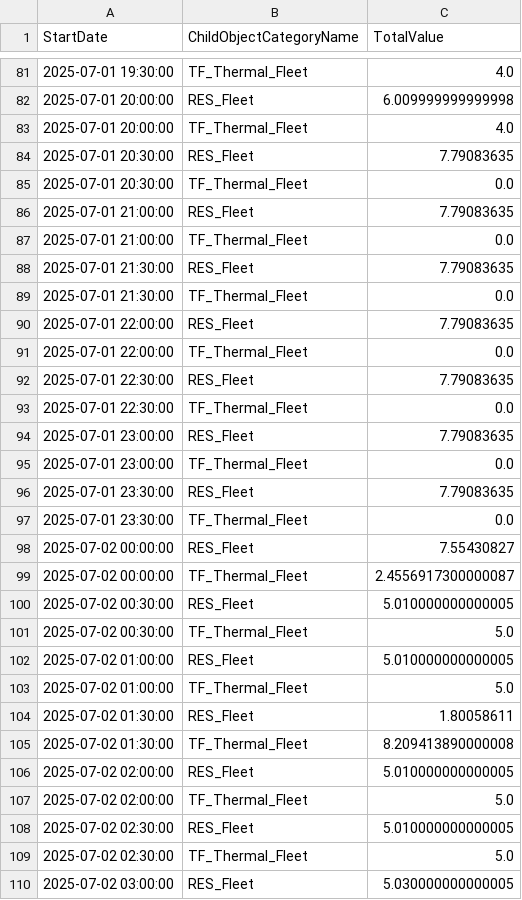
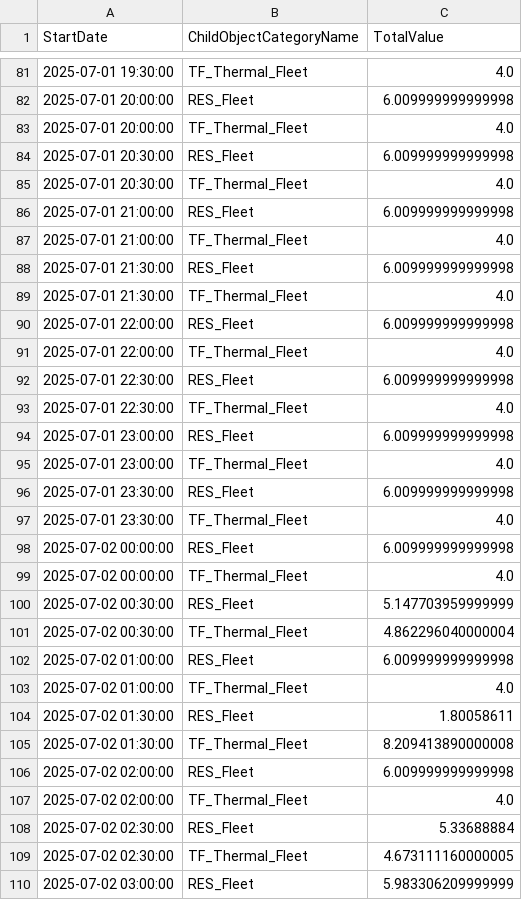
Before and after one commit to jose-sosa-EE/hackaton, a CSV file: data/rawgraphs_data.csv, drawn as a sheet; only a part is shown, gaps mark what is left out; the diff covers the shown part only.

Commit message:
chore: update rawgraphs_data.csv

```diff
--- a/data/rawgraphs_data.csv
+++ b/data/rawgraphs_data.csv
@@ -83,28 +83,28 @@ StartDate,ChildObjectCategoryName,TotalValue
 2025-07-01 20:00:00,TF_Thermal_Fleet,4.0
-2025-07-01 20:30:00,RES_Fleet,7.79083635
-2025-07-01 20:30:00,TF_Thermal_Fleet,0.0
-2025-07-01 21:00:00,RES_Fleet,7.79083635
-2025-07-01 21:00:00,TF_Thermal_Fleet,0.0
-2025-07-01 21:30:00,RES_Fleet,7.79083635
-2025-07-01 21:30:00,TF_Thermal_Fleet,0.0
-2025-07-01 22:00:00,RES_Fleet,7.79083635
-2025-07-01 22:00:00,TF_Thermal_Fleet,0.0
-2025-07-01 22:30:00,RES_Fleet,7.79083635
-2025-07-01 22:30:00,TF_Thermal_Fleet,0.0
-2025-07-01 23:00:00,RES_Fleet,7.79083635
-2025-07-01 23:00:00,TF_Thermal_Fleet,0.0
-2025-07-01 23:30:00,RES_Fleet,7.79083635
-2025-07-01 23:30:00,TF_Thermal_Fleet,0.0
-2025-07-02 00:00:00,RES_Fleet,7.55430827
-2025-07-02 00:00:00,TF_Thermal_Fleet,2.4556917300000087
-2025-07-02 00:30:00,RES_Fleet,5.010000000000005
-2025-07-02 00:30:00,TF_Thermal_Fleet,5.0
-2025-07-02 01:00:00,RES_Fleet,5.010000000000005
-2025-07-02 01:00:00,TF_Thermal_Fleet,5.0
+2025-07-01 20:30:00,RES_Fleet,6.009999999999998
+2025-07-01 20:30:00,TF_Thermal_Fleet,4.0
+2025-07-01 21:00:00,RES_Fleet,6.009999999999998
+2025-07-01 21:00:00,TF_Thermal_Fleet,4.0
+2025-07-01 21:30:00,RES_Fleet,6.009999999999998
+2025-07-01 21:30:00,TF_Thermal_Fleet,4.0
+2025-07-01 22:00:00,RES_Fleet,6.009999999999998
+2025-07-01 22:00:00,TF_Thermal_Fleet,4.0
+2025-07-01 22:30:00,RES_Fleet,6.009999999999998
+2025-07-01 22:30:00,TF_Thermal_Fleet,4.0
+2025-07-01 23:00:00,RES_Fleet,6.009999999999998
+2025-07-01 23:00:00,TF_Thermal_Fleet,4.0
+2025-07-01 23:30:00,RES_Fleet,6.009999999999998
+2025-07-01 23:30:00,TF_Thermal_Fleet,4.0
+2025-07-02 00:00:00,RES_Fleet,6.009999999999998
+2025-07-02 00:00:00,TF_Thermal_Fleet,4.0
+2025-07-02 00:30:00,RES_Fleet,5.147703959999999
+2025-07-02 00:30:00,TF_Thermal_Fleet,4.862296040000004
+2025-07-02 01:00:00,RES_Fleet,6.009999999999998
+2025-07-02 01:00:00,TF_Thermal_Fleet,4.0
 2025-07-02 01:30:00,RES_Fleet,1.80058611
 2025-07-02 01:30:00,TF_Thermal_Fleet,8.209413890000008
-2025-07-02 02:00:00,RES_Fleet,5.010000000000005
-2025-07-02 02:00:00,TF_Thermal_Fleet,5.0
-2025-07-02 02:30:00,RES_Fleet,5.010000000000005
-2025-07-02 02:30:00,TF_Thermal_Fleet,5.0
-2025-07-02 03:00:00,RES_Fleet,5.030000000000005
+2025-07-02 02:00:00,RES_Fleet,6.009999999999998
+2025-07-02 02:00:00,TF_Thermal_Fleet,4.0
+2025-07-02 02:30:00,RES_Fleet,5.33688884
+2025-07-02 02:30:00,TF_Thermal_Fleet,4.673111160000005
+2025-07-02 03:00:00,RES_Fleet,5.983306209999999
```
Also changed, not shown: 166 edited cells elsewhere in this file.
